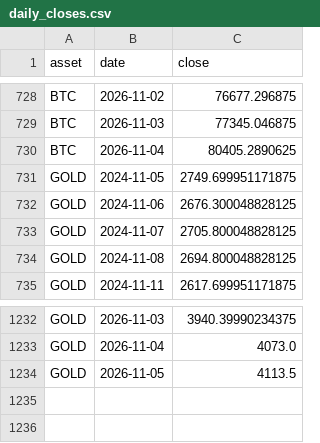
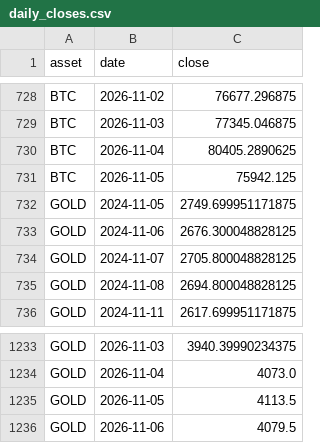
Before and after one commit to syedsuhailai123-hub/my-chatbot-desk, a CSV file: data/daily_closes.csv, drawn as a sheet; only a part is shown, gaps mark what is left out.

Commit message:
Daily update

```diff
--- a/data/daily_closes.csv
+++ b/data/daily_closes.csv
@@ -730,2 +730,3 @@ BTC,2026-11-03,77345.046875
 BTC,2026-11-04,80405.2890625
+BTC,2026-11-05,75942.125
 GOLD,2024-11-05,2749.699951171875
@@ -1234 +1235,2 @@ GOLD,2026-11-04,4073.0
 GOLD,2026-11-05,4113.5
+GOLD,2026-11-06,4079.5
```
Also changed, not shown: 2 other files.
